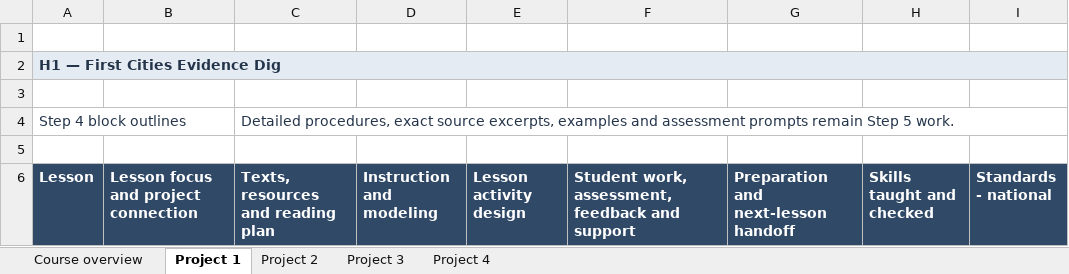
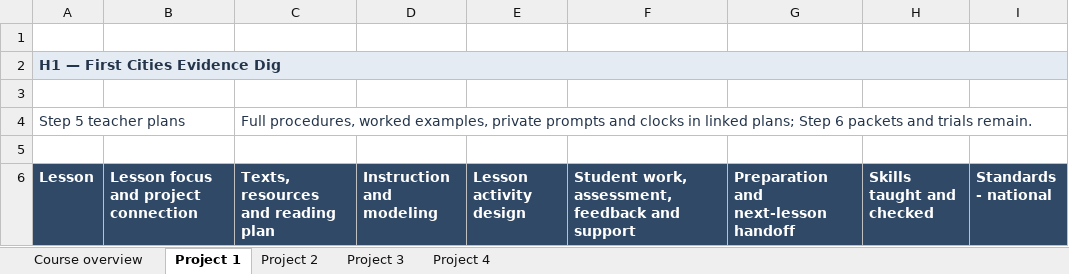
Before and after one commit to erichaas74/forge-projects-openlms, an Excel workbook: standards/6th Grade/Grade_6_History_Curriculum_Standards.xlsx, sheet Project 1, drawn as a sheet; only a part is shown; values as stored, in another font and other column widths than the file's, no borders; removed rows and columns are numbered as before the commit, all else as after; the diff covers the shown part only; the diff names each change by its address in the sheet, - before the commit and + after, or states it on an @@ line.

Commit message:
Complete Grade 6 history teacher plans and update workbook

```diff
--- a/standards/6th Grade/Grade_6_History_Curriculum_Standards.xlsx (sheet Project 1)
+++ b/standards/6th Grade/Grade_6_History_Curriculum_Standards.xlsx (sheet Project 1)
-row 4: Step 4 block outlines |  | Detailed procedures, exact source excerpts, examples and assessment prompts remain Step 5 work.
+row 4: Step 5 teacher plans |  | Full procedures, worked examples, private prompts and clocks in linked plans; Step 6 packets and trials remain.
```
Also changed, not shown: 1 added row and 67 edited cells elsewhere in this sheet, sheet Course overview, sheet Project 3, sheet Project 2, sheet Project 4, 14 other files.
